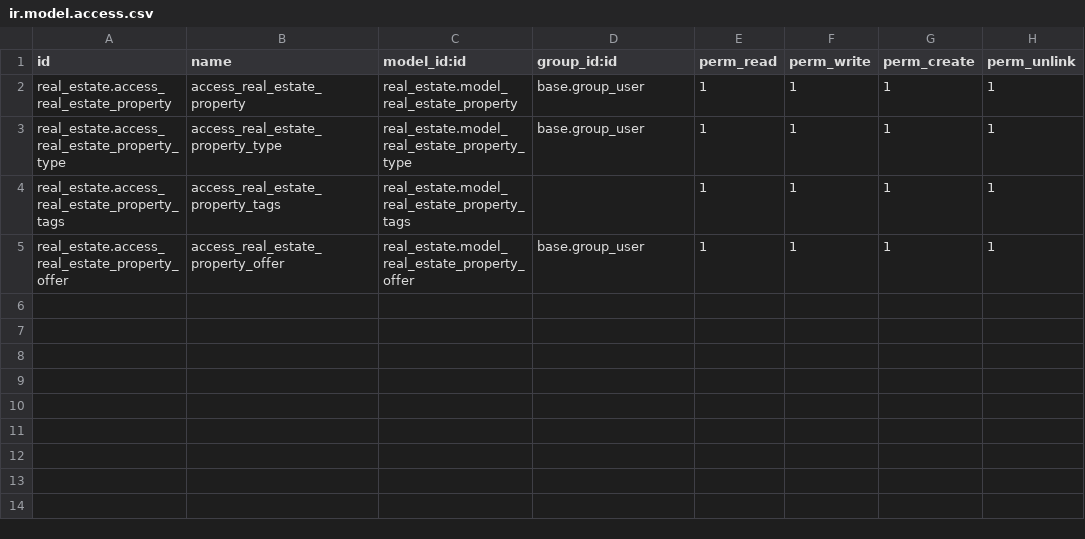
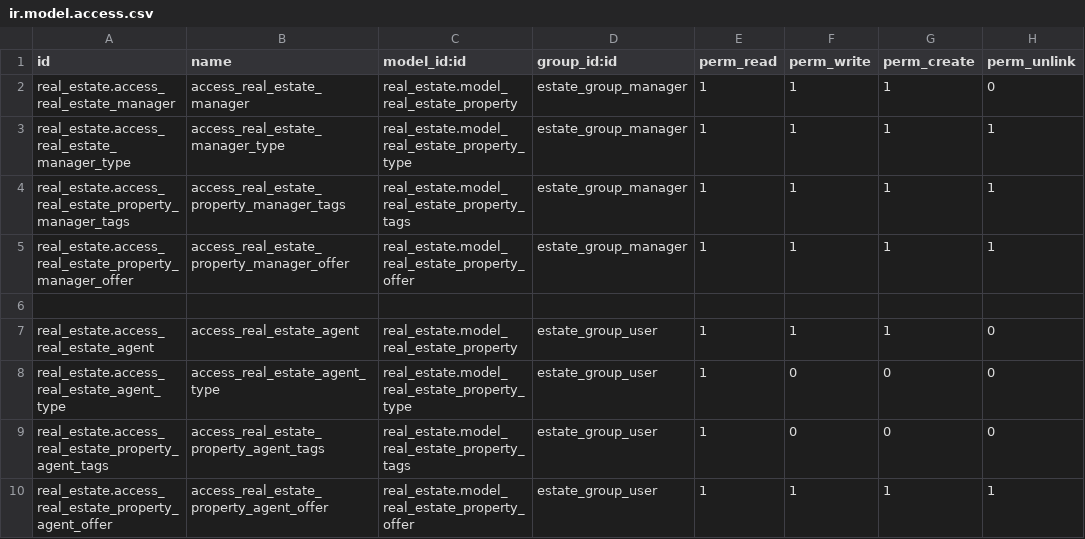
Before and after one commit to prra-odoo/odoo-training-2023, a CSV file: real_estate/security/ir.model.access.csv, drawn as a sheet.

Commit message:
[IMP] real_estate,estate_account,estate_project:  ACL and record rules
PURPOSE
Read the advanced chapter-B, performed exercises of access rights and record
rules. Added the extra security for estate properties model by defining two
groups as managers and agents.  So the users will have access rights defined in
the security file. Also created record rules so that agents can see his own
properties or whose salesperson are not assigned and the managers have the
rights that he can see all the properties.

```diff
--- a/real_estate/security/ir.model.access.csv
+++ b/real_estate/security/ir.model.access.csv
@@ -1,5 +1,10 @@
 id,name,model_id:id,group_id:id,perm_read,perm_write,perm_create,perm_unlink
-real_estate.access_real_estate_property,access_real_estate_property,real_estate.model_real_estate_property,base.group_user,1,1,1,1
-real_estate.access_real_estate_property_type,access_real_estate_property_type,real_estate.model_real_estate_property_type,base.group_user,1,1,1,1
-real_estate.access_real_estate_property_tags,access_real_estate_property_tags,real_estate.model_real_estate_property_tags,,1,1,1,1
-real_estate.access_real_estate_property_offer,access_real_estate_property_offer,real_estate.model_real_estate_property_offer,base.group_user,1,1,1,1
+real_estate.access_real_estate_manager,access_real_estate_manager,real_estate.model_real_estate_property,estate_group_manager,1,1,1,0
+real_estate.access_real_estate_manager_type,access_real_estate_manager_type,real_estate.model_real_estate_property_type,estate_group_manager,1,1,1,1
+real_estate.access_real_estate_property_manager_tags,access_real_estate_property_manager_tags,real_estate.model_real_estate_property_tags,estate_group_manager,1,1,1,1
+real_estate.access_real_estate_property_manager_offer,access_real_estate_property_manager_offer,real_estate.model_real_estate_property_offer,estate_group_manager,1,1,1,1
+
+real_estate.access_real_estate_agent,access_real_estate_agent,real_estate.model_real_estate_property,estate_group_user,1,1,1,0
+real_estate.access_real_estate_agent_type,access_real_estate_agent_type,real_estate.model_real_estate_property_type,estate_group_user,1,0,0,0
+real_estate.access_real_estate_property_agent_tags,access_real_estate_property_agent_tags,real_estate.model_real_estate_property_tags,estate_group_user,1,0,0,0
+real_estate.access_real_estate_property_agent_offer,access_real_estate_property_agent_offer,real_estate.model_real_estate_property_offer,estate_group_user,1,1,1,1
```
Also changed, not shown: 7 other files.
